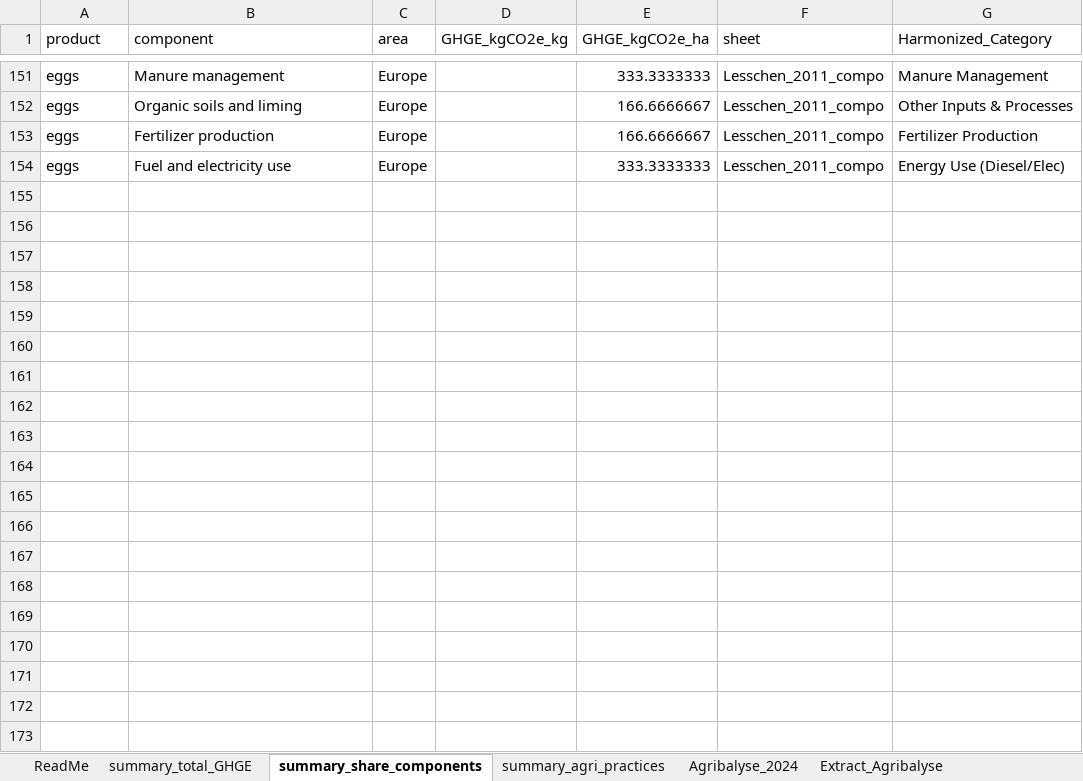
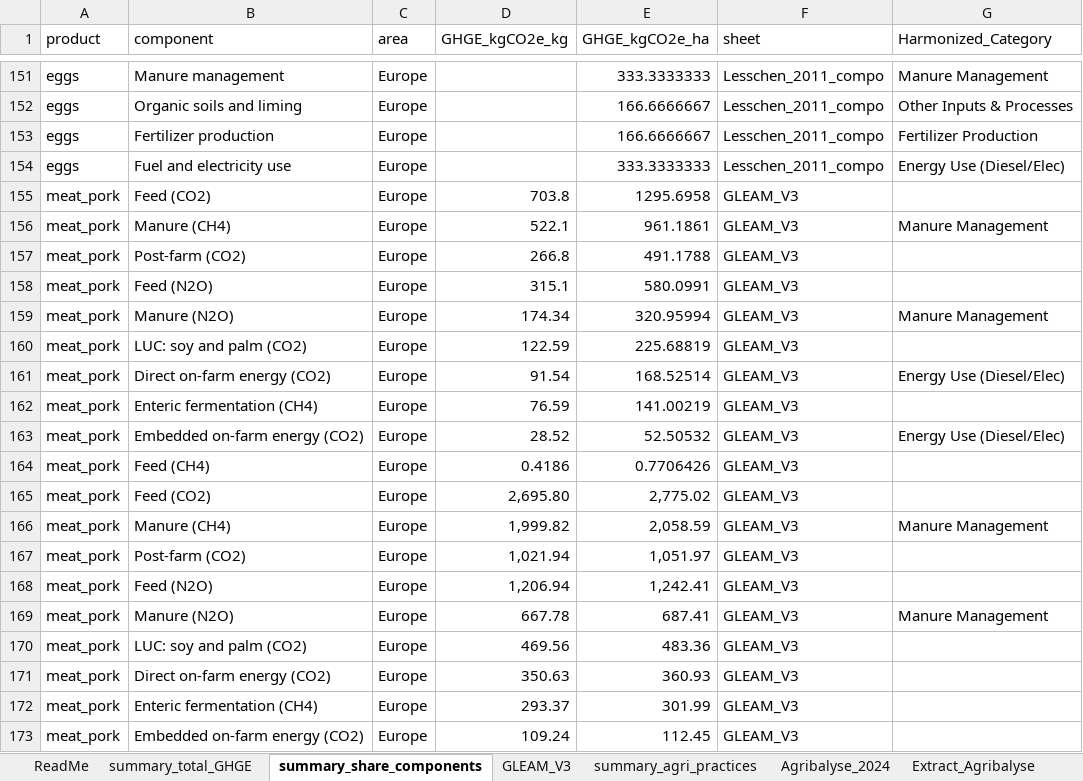
Before and after one commit to sarah-huet/FADN2Footprint, an Excel workbook: inst/validation/validation_references.xlsx, sheet summary_share_components, drawn as a sheet; only a part is shown, gaps mark what is left out; values as stored, in another font and other column widths than the file's, no borders; charts and pictures not drawn; the diff covers the shown part only; the diff names each change by its address in the sheet, - before the commit and + after, or states it on an @@ line.

```diff
--- a/inst/validation/validation_references.xlsx (sheet summary_share_components)
+++ b/inst/validation/validation_references.xlsx (sheet summary_share_components)
+sheet tab: GLEAM_V3
+row 155: meat_pork | Feed (CO2) | Europe | 703.8 | 1295.6958 | GLEAM_V3
+row 156: meat_pork | Manure (CH4) | Europe | 522.1 | 961.1861 | GLEAM_V3 | Manure Management
+row 157: meat_pork | Post-farm (CO2) | Europe | 266.8 | 491.1788 | GLEAM_V3
+row 158: meat_pork | Feed (N2O) | Europe | 315.1 | 580.0991 | GLEAM_V3
+row 159: meat_pork | Manure (N2O) | Europe | 174.34 | 320.95994 | GLEAM_V3 | Manure Management
+row 160: meat_pork | LUC: soy and palm (CO2) | Europe | 122.59 | 225.68819 | GLEAM_V3
+row 161: meat_pork | Direct on-farm energy (CO2) | Europe | 91.54 | 168.52514 | GLEAM_V3 | Energy Use (Diesel/Elec)
+row 162: meat_pork | Enteric fermentation (CH4) | Europe | 76.59 | 141.00219 | GLEAM_V3
+row 163: meat_pork | Embedded on-farm energy (CO2) | Europe | 28.52 | 52.50532 | GLEAM_V3 | Energy Use (Diesel/Elec)
+row 164: meat_pork | Feed (CH4) | Europe | 0.4186 | 0.7706426 | GLEAM_V3
+row 165: meat_pork | Feed (CO2) | Europe | 2,695.80 | 2,775.02 | GLEAM_V3
+row 166: meat_pork | Manure (CH4) | Europe | 1,999.82 | 2,058.59 | GLEAM_V3 | Manure Management
+row 167: meat_pork | Post-farm (CO2) | Europe | 1,021.94 | 1,051.97 | GLEAM_V3
+row 168: meat_pork | Feed (N2O) | Europe | 1,206.94 | 1,242.41 | GLEAM_V3
+row 169: meat_pork | Manure (N2O) | Europe | 667.78 | 687.41 | GLEAM_V3 | Manure Management
+row 170: meat_pork | LUC: soy and palm (CO2) | Europe | 469.56 | 483.36 | GLEAM_V3
+row 171: meat_pork | Direct on-farm energy (CO2) | Europe | 350.63 | 360.93 | GLEAM_V3
+row 172: meat_pork | Enteric fermentation (CH4) | Europe | 293.37 | 301.99 | GLEAM_V3
+row 173: meat_pork | Embedded on-farm energy (CO2) | Europe | 109.24 | 112.45 | GLEAM_V3
```
Also changed, not shown: 11 added rows elsewhere in this sheet, sheet summary_total_GHGE, sheet Boschiero_2023, sheet Extract_Agribalyse, sheet ReadMe, 47 other files.
